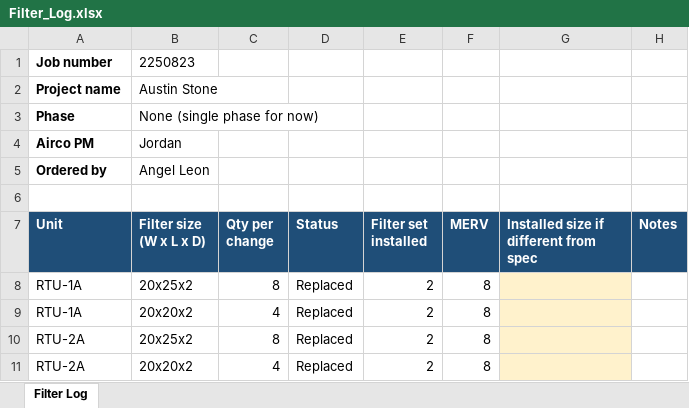
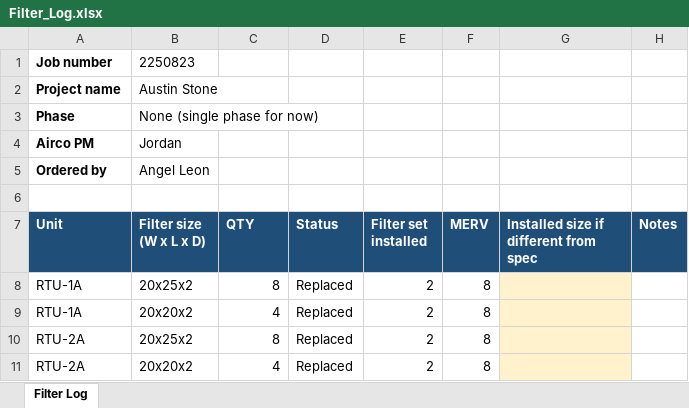
Before and after one commit to AliformD/FilterTracker, an Excel workbook: tracker/2250823/Filter_Log.xlsx, sheet Filter Log, drawn as a sheet; only a part is shown; values as stored, in another font and other column widths than the file's, no borders; the diff names each change by its address in the sheet, - before the commit and + after, or states it on an @@ line.

```diff
--- a/tracker/2250823/Filter_Log.xlsx (sheet Filter Log)
+++ b/tracker/2250823/Filter_Log.xlsx (sheet Filter Log)
-C7: Qty per change
+C7: QTY
```
Also changed, not shown: tracker/2250823/Filter_Order_Log.xlsx, tracker/2250823/Open_Questions.xlsx, 1 other file.
